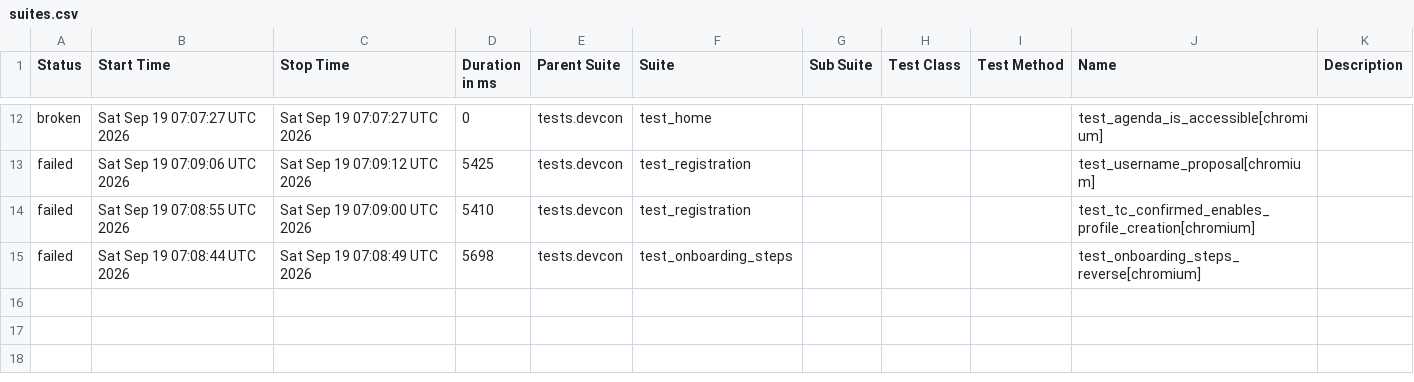
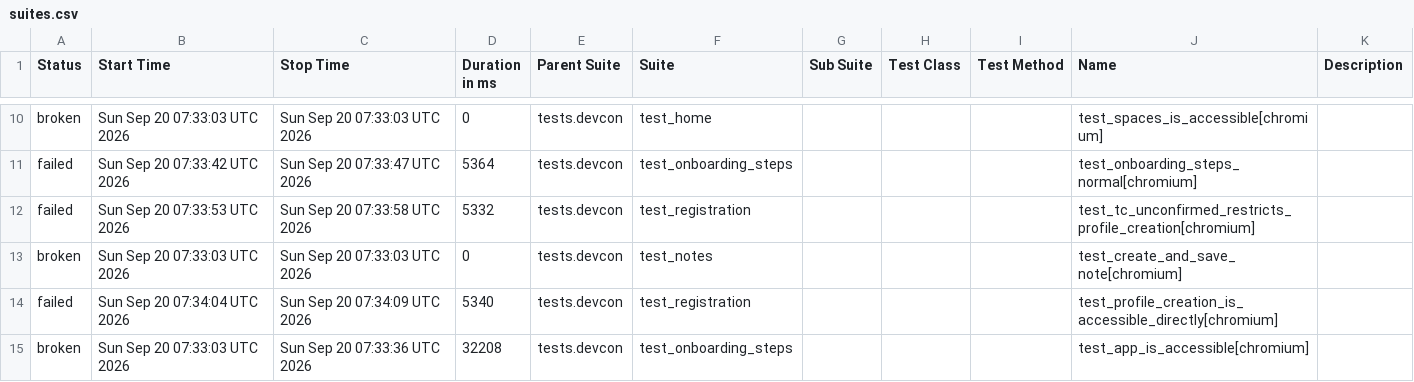
Before and after one commit to andrea-055/devcon_smoke_test, a CSV file: ETH.limo/data/suites.csv, drawn as a sheet; only a part is shown, gaps mark what is left out; the diff covers the shown part only.

```diff
--- a/ETH.limo/data/suites.csv
+++ b/ETH.limo/data/suites.csv
@@ -12,4 +10,6 @@
-"broken","Sat Sep 19 07:07:27 UTC 2026","Sat Sep 19 07:07:27 UTC 2026","0","tests.devcon","test_home","","","","test_agenda_is_accessible[chromium]",""
-"failed","Sat Sep 19 07:09:06 UTC 2026","Sat Sep 19 07:09:12 UTC 2026","5425","tests.devcon","test_registration","","","","test_username_proposal[chromium]",""
-"failed","Sat Sep 19 07:08:55 UTC 2026","Sat Sep 19 07:09:00 UTC 2026","5410","tests.devcon","test_registration","","","","test_tc_confirmed_enables_profile_creation[chromium]",""
-"failed","Sat Sep 19 07:08:44 UTC 2026","Sat Sep 19 07:08:49 UTC 2026","5698","tests.devcon","test_onboarding_steps","","","","test_onboarding_steps_reverse[chromium]",""
+"broken","Sun Sep 20 07:33:03 UTC 2026","Sun Sep 20 07:33:03 UTC 2026","0","tests.devcon","test_home","","","","test_spaces_is_accessible[chromium]",""
+"failed","Sun Sep 20 07:33:42 UTC 2026","Sun Sep 20 07:33:47 UTC 2026","5364","tests.devcon","test_onboarding_steps","","","","test_onboarding_steps_normal[chromium]",""
+"failed","Sun Sep 20 07:33:53 UTC 2026","Sun Sep 20 07:33:58 UTC 2026","5332","tests.devcon","test_registration","","","","test_tc_unconfirmed_restricts_profile_creation[chromium]",""
+"broken","Sun Sep 20 07:33:03 UTC 2026","Sun Sep 20 07:33:03 UTC 2026","0","tests.devcon","test_notes","","","","test_create_and_save_note[chromium]",""
+"failed","Sun Sep 20 07:34:04 UTC 2026","Sun Sep 20 07:34:09 UTC 2026","5340","tests.devcon","test_registration","","","","test_profile_creation_is_accessible_directly[chromium]",""
+"broken","Sun Sep 20 07:33:03 UTC 2026","Sun Sep 20 07:33:36 UTC 2026","32208","tests.devcon","test_onboarding_steps","","","","test_app_is_accessible[chromium]",""
```
Also changed, not shown: 2 added rows, 4 removed rows and 24 edited cells elsewhere in this file, 54 other files.
